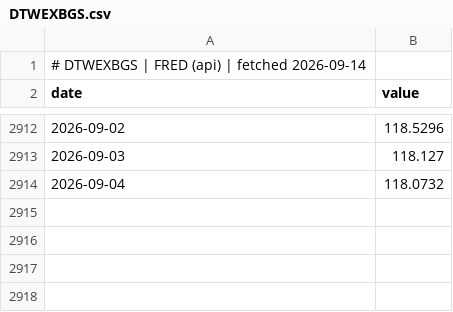
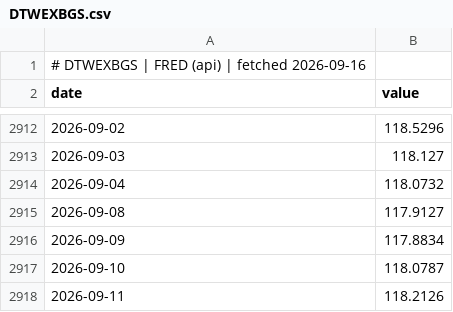
Before and after one commit to GunDamnBoy/chart-of-the-day, a CSV file: data/series/DTWEXBGS.csv, drawn as a sheet; only a part is shown, gaps mark what is left out.

Commit message:
data: publish 2026-09-16

```diff
--- a/data/series/DTWEXBGS.csv
+++ b/data/series/DTWEXBGS.csv
@@ -1,2 +1,2 @@
-# DTWEXBGS | FRED (api) | fetched 2026-09-14
+# DTWEXBGS | FRED (api) | fetched 2026-09-16
 date,value
@@ -2914 +2914,5 @@ date,value
 2026-09-04,118.0732
+2026-09-08,117.9127
+2026-09-09,117.8834
+2026-09-10,118.0787
+2026-09-11,118.2126
```
Also changed, not shown: data/series/005930.KS.csv, data/series/6857.T.csv, 55 other files.
